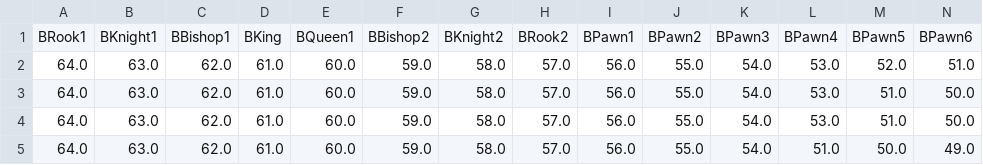
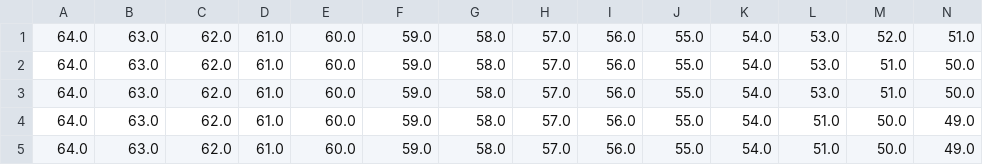
Before and after one commit to PotatoWedgs/chess-AIBot, a CSV file: chess_data/csv/game1.csv, drawn as a sheet; only a part is shown; the shorter side is filled out with more unchanged rows; rows hold the shown columns only; the diff names each change by its address in the sheet, - before the commit and + after, or states it on an @@ line.

```diff
--- a/chess_data/csv/game1.csv
+++ b/chess_data/csv/game1.csv
-row 1: BRook1 | BKnight1 | BBishop1 | BKing | BQueen1 | BBishop2 | BKnight2 | BRook2 | BPawn1 | BPawn2 | BPawn3 | BPawn4 | BPawn5 | BPawn6
```
Also changed, not shown: chess_data/csv/game2.csv, chess_data/csv/game3.csv, 6 other files.
